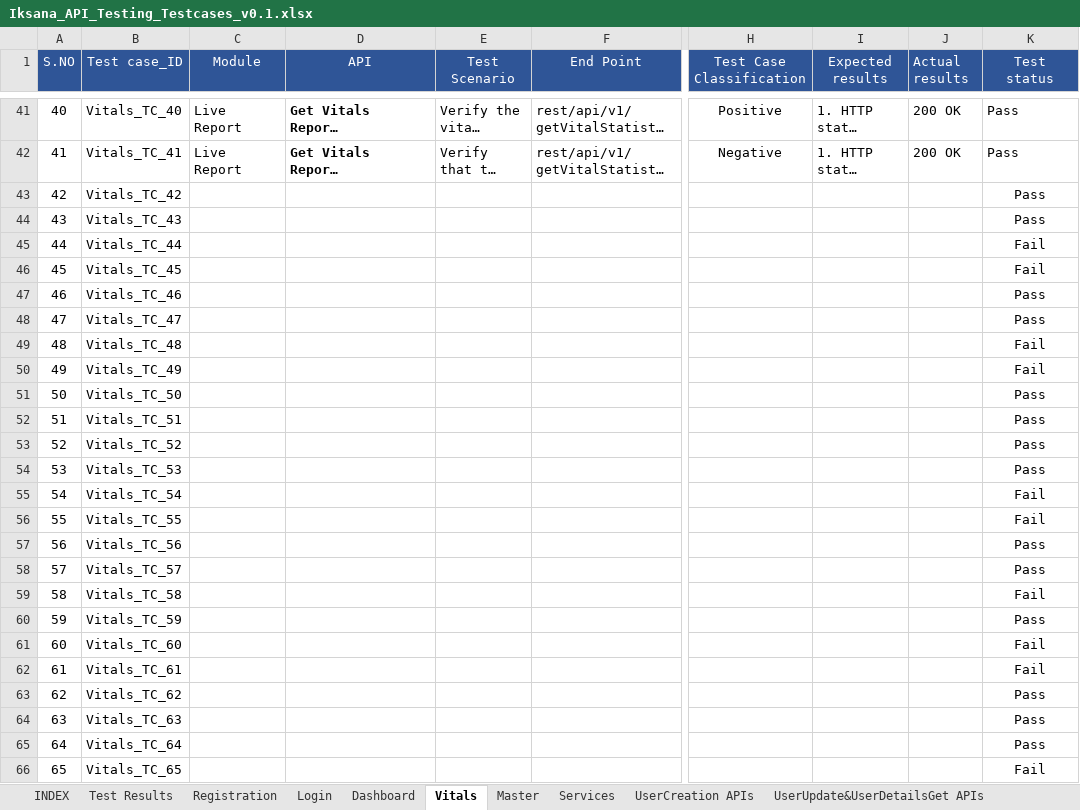
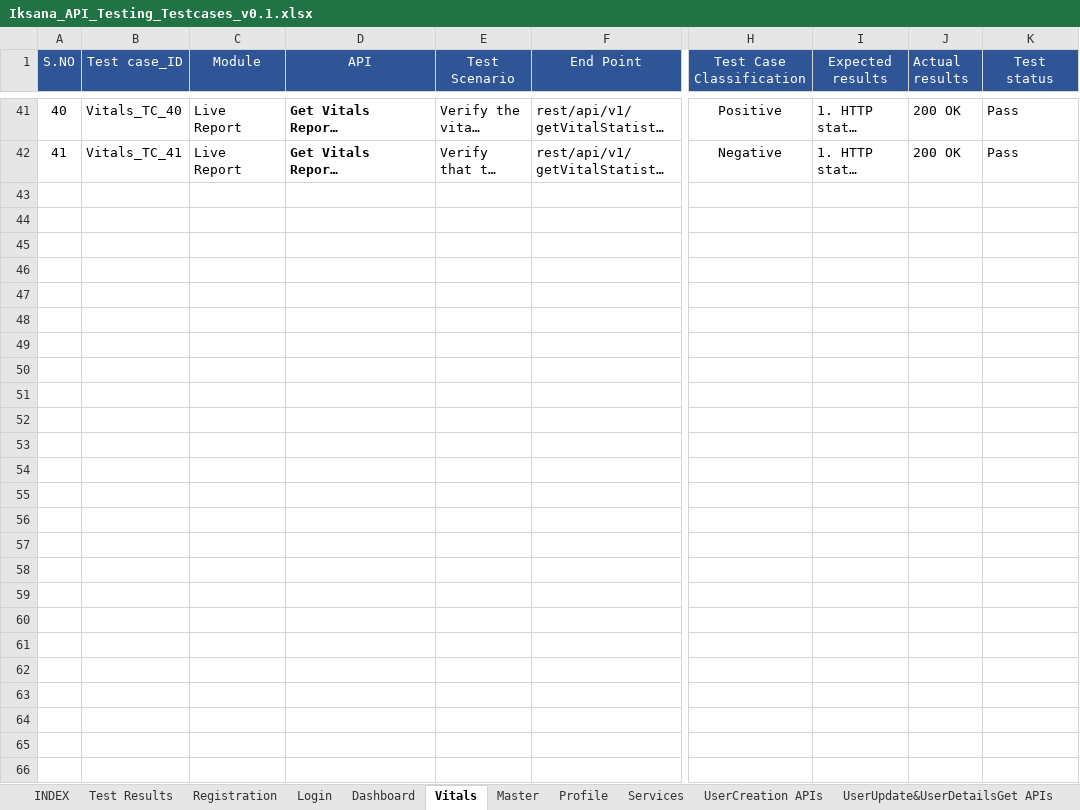
Before and after one commit to Emarson-S/IKSANA_API_TESTING, an Excel workbook: IKSANA_API_TESTING/Files/Iksana_API_Testing_Testcases_v0.1.xlsx, sheet Vitals, drawn as a sheet; only a part is shown, gaps mark what is left out; long unchanged cells end in …; values as stored, in another font and other column widths than the file's, no borders; rows hold the shown columns only; the diff names each change by its address in the sheet, - before the commit and + after, or states it on an @@ line.

```diff
--- a/IKSANA_API_TESTING/Files/Iksana_API_Testing_Testcases_v0.1.xlsx (sheet Vitals)
+++ b/IKSANA_API_TESTING/Files/Iksana_API_Testing_Testcases_v0.1.xlsx (sheet Vitals)
+sheet tab: Profile
-row 43: 42 | Vitals_TC_42 |  |  |  |  |  |  |  | Pass
-row 44: 43 | Vitals_TC_43 |  |  |  |  |  |  |  | Pass
-row 45: 44 | Vitals_TC_44 |  |  |  |  |  |  |  | Fail
-row 46: 45 | Vitals_TC_45 |  |  |  |  |  |  |  | Fail
-row 47: 46 | Vitals_TC_46 |  |  |  |  |  |  |  | Pass
-row 48: 47 | Vitals_TC_47 |  |  |  |  |  |  |  | Pass
-row 49: 48 | Vitals_TC_48 |  |  |  |  |  |  |  | Fail
-row 50: 49 | Vitals_TC_49 |  |  |  |  |  |  |  | Fail
-row 51: 50 | Vitals_TC_50 |  |  |  |  |  |  |  | Pass
-row 52: 51 | Vitals_TC_51 |  |  |  |  |  |  |  | Pass
-row 53: 52 | Vitals_TC_52 |  |  |  |  |  |  |  | Pass
-row 54: 53 | Vitals_TC_53 |  |  |  |  |  |  |  | Pass
-row 55: 54 | Vitals_TC_54 |  |  |  |  |  |  |  | Fail
-row 56: 55 | Vitals_TC_55 |  |  |  |  |  |  |  | Fail
-row 57: 56 | Vitals_TC_56 |  |  |  |  |  |  |  | Pass
-row 58: 57 | Vitals_TC_57 |  |  |  |  |  |  |  | Pass
-row 59: 58 | Vitals_TC_58 |  |  |  |  |  |  |  | Fail
-row 60: 59 | Vitals_TC_59 |  |  |  |  |  |  |  | Pass
-row 61: 60 | Vitals_TC_60 |  |  |  |  |  |  |  | Fail
-row 62: 61 | Vitals_TC_61 |  |  |  |  |  |  |  | Fail
-row 63: 62 | Vitals_TC_62 |  |  |  |  |  |  |  | Pass
-row 64: 63 | Vitals_TC_63 |  |  |  |  |  |  |  | Pass
-row 65: 64 | Vitals_TC_64 |  |  |  |  |  |  |  | Pass
-row 66: 65 | Vitals_TC_65 |  |  |  |  |  |  |  | Fail
```
Also changed, not shown: sheet Login, sheet Master, sheet Test Results, sheet Dashboard, IKSANA_API_TESTING/Files/Iksana_Inputs.xlsx, 2 other files.
